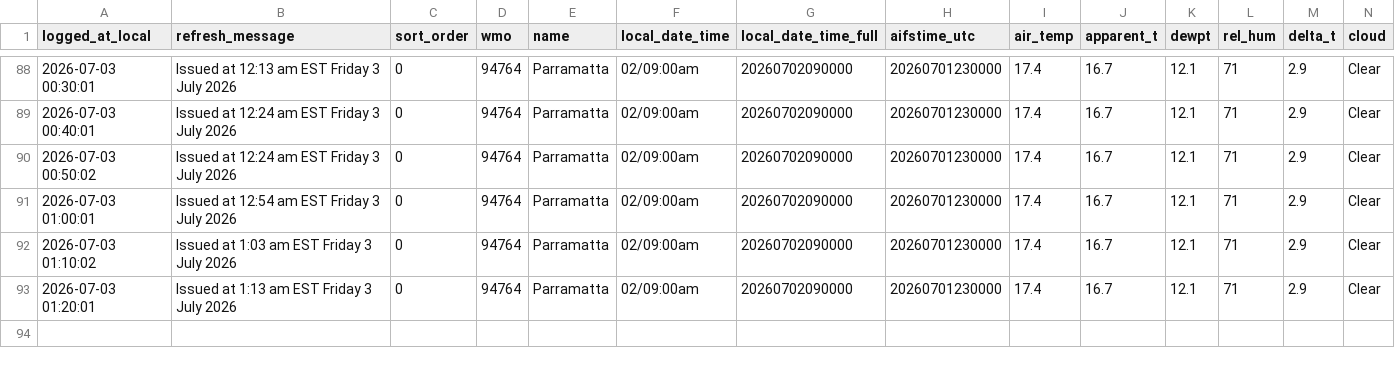
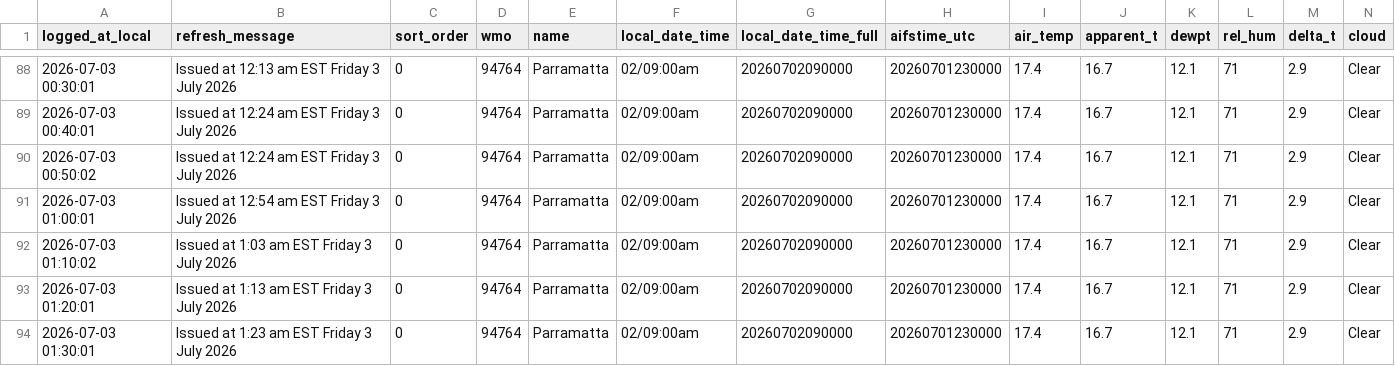
Before and after one commit to shiualan/BOM, a CSV file: bom_parramatta_observations.csv, drawn as a sheet; only a part is shown, gaps mark what is left out; rows hold the shown columns only; the diff names each change by its address in the sheet, - before the commit and + after, or states it on an @@ line.

Commit message:
Issued at  1:23 am EST Friday  3 July 2026

```diff
--- a/bom_parramatta_observations.csv
+++ b/bom_parramatta_observations.csv
+row 94: 2026-07-03 01:30:01 | Issued at 1:23 am EST Friday 3 July 2026 | 0 | 94764 | Parramatta | 02/09:00am | 20260702090000 | 20260701230000 | 17.4 | 16.7 | 12.1 | 71 | 2.9 | Clear
```
Also changed, not shown: 3 other files.
